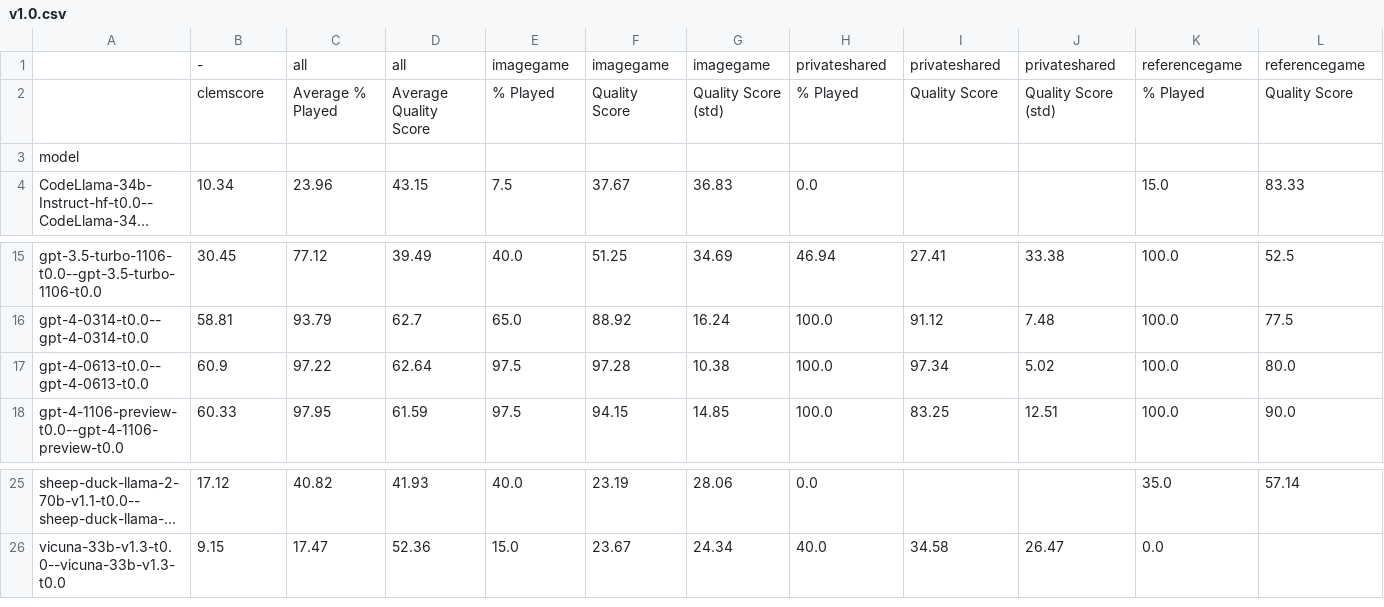
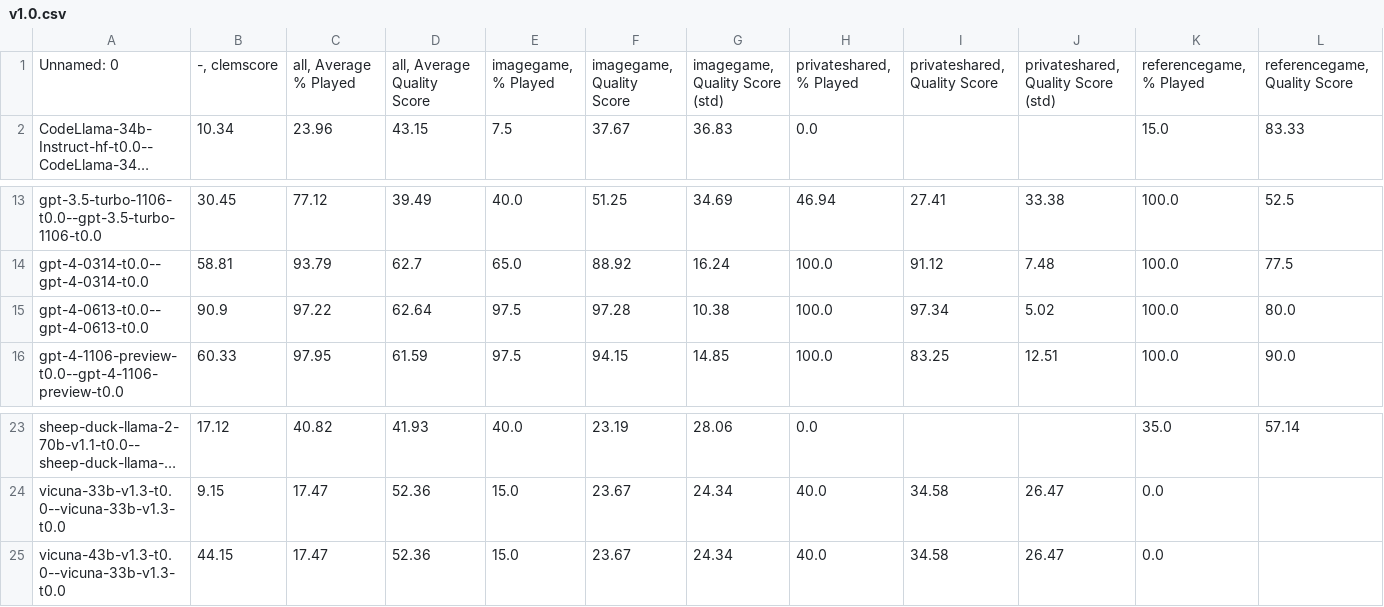
Before and after one commit to clembench/clembench-leaderboard, a CSV file: versions/v1.0.csv, drawn as a sheet; only a part is shown, gaps mark what is left out; long unchanged cells end in …; removed rows and columns are numbered as before the commit, all else as after; rows hold the shown columns only; the diff names each change by its address in the sheet, - before the commit and + after, or states it on an @@ line.

Commit message:
split models list,  single header handling

```diff
--- a/versions/v1.0.csv
+++ b/versions/v1.0.csv
-row 1:  | - | all | all | imagegame | imagegame | imagegame | privateshared | privateshared | privateshared | referencegame | referencegame
-row 2:  | clemscore | Average % Played | Average Quality Score | % Played | Quality Score | Quality Score (std) | % Played | Quality Score | Quality Score (std) | % Played | Quality Score
-row 3: model
+row 1: Unnamed: 0 | -, clemscore | all, Average % Played | all, Average Quality Score | imagegame, % Played | imagegame, Quality Score | imagegame, Quality Score (std) | privateshared, % Played | privateshared, Quality Score | privateshared, Quality Score (std) | referencegame, % Played | referencegame, Quality Score
-B15: 60.9
+B15: 90.9
+row 25: vicuna-43b-v1.3-t0.0--vicuna-33b-v1.3-t0.0 | 44.15 | 17.47 | 52.36 | 15.0 | 23.67 | 24.34 | 40.0 | 34.58 | 26.47 | 0.0
```
Also changed, not shown: versions/v0.9.csv, 3 other files.
